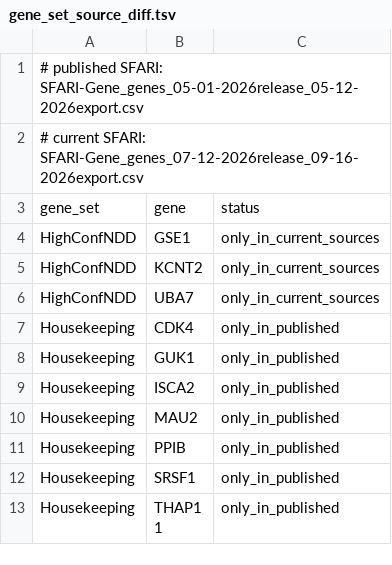
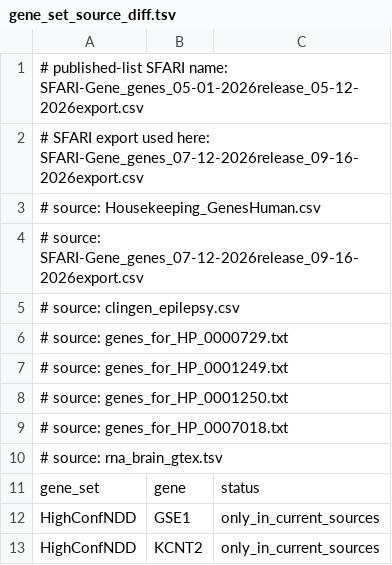
Before and after one commit to Bilmem2/ndd-te-conservation, a TSV file: results/gene_set_source_diff.tsv, drawn as a sheet; only a part is shown; the shorter side is filled out with more unchanged rows.

Commit message:
Guard the gene lists on content, not on the SFARI filename
The previous check wrote whenever a file carrying the May 2026 SFARI name was
present, so an updated ClinGen, HPO, HRT Atlas or GTEx export could replace the
published lists without the filename changing. The sets are now built in memory
and compared with the committed ones; anything different refuses to write.

The difference dump is written on every run and records which source files were
read. Picking the newest export also parses the dates out of the filename rather
than sorting names, since MM-DD-YYYY does not sort chronologically.

```diff
--- a/results/gene_set_source_diff.tsv
+++ b/results/gene_set_source_diff.tsv
@@ -1,3 +1,11 @@
-# published SFARI: SFARI-Gene_genes_05-01-2026release_05-12-2026export.csv
-# current  SFARI: SFARI-Gene_genes_07-12-2026release_09-16-2026export.csv
+# published-list SFARI name: SFARI-Gene_genes_05-01-2026release_05-12-2026export.csv
+# SFARI export used here:    SFARI-Gene_genes_07-12-2026release_09-16-2026export.csv
+# source: Housekeeping_GenesHuman.csv
+# source: SFARI-Gene_genes_07-12-2026release_09-16-2026export.csv
+# source: clingen_epilepsy.csv
+# source: genes_for_HP_0000729.txt
+# source: genes_for_HP_0001249.txt
+# source: genes_for_HP_0001250.txt
+# source: genes_for_HP_0007018.txt
+# source: rna_brain_gtex.tsv
 gene_set	gene	status
```
Also changed, not shown: 1 other file.
